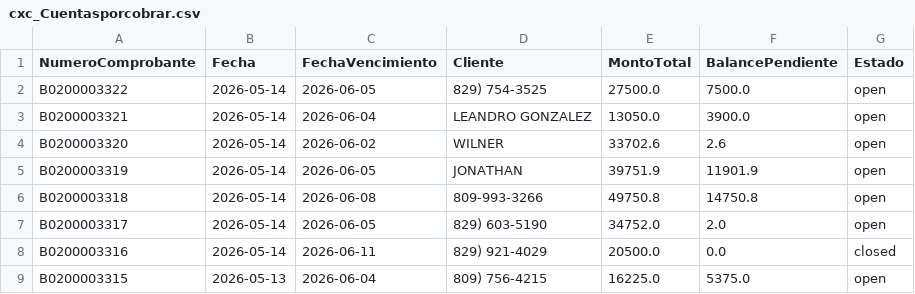
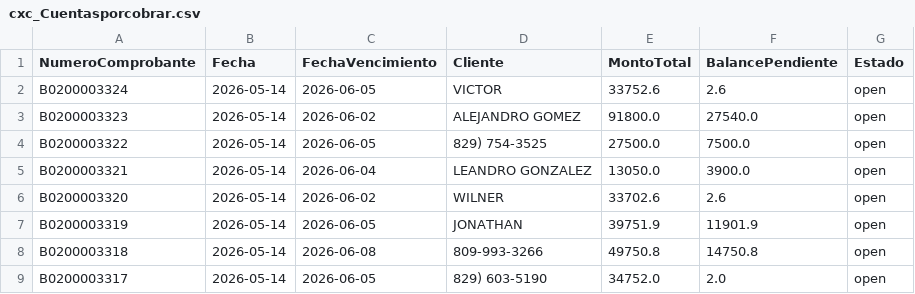
Before and after one commit to Osiris-14/reporte-cxc-alegra, a CSV file: cxc_Cuentasporcobrar.csv, drawn as a sheet; only a part is shown; the shorter side is filled out with more unchanged rows; the diff names each change by its address in the sheet, - before the commit and + after, or states it on an @@ line.

```diff
--- a/cxc_Cuentasporcobrar.csv
+++ b/cxc_Cuentasporcobrar.csv
+row 2: B0200003324 | 2026-05-14 | 2026-06-05 | VICTOR | 33752.6 | 2.6 | open
+row 3: B0200003323 | 2026-05-14 | 2026-06-02 | ALEJANDRO GOMEZ | 91800.0 | 27540.0 | open
```
